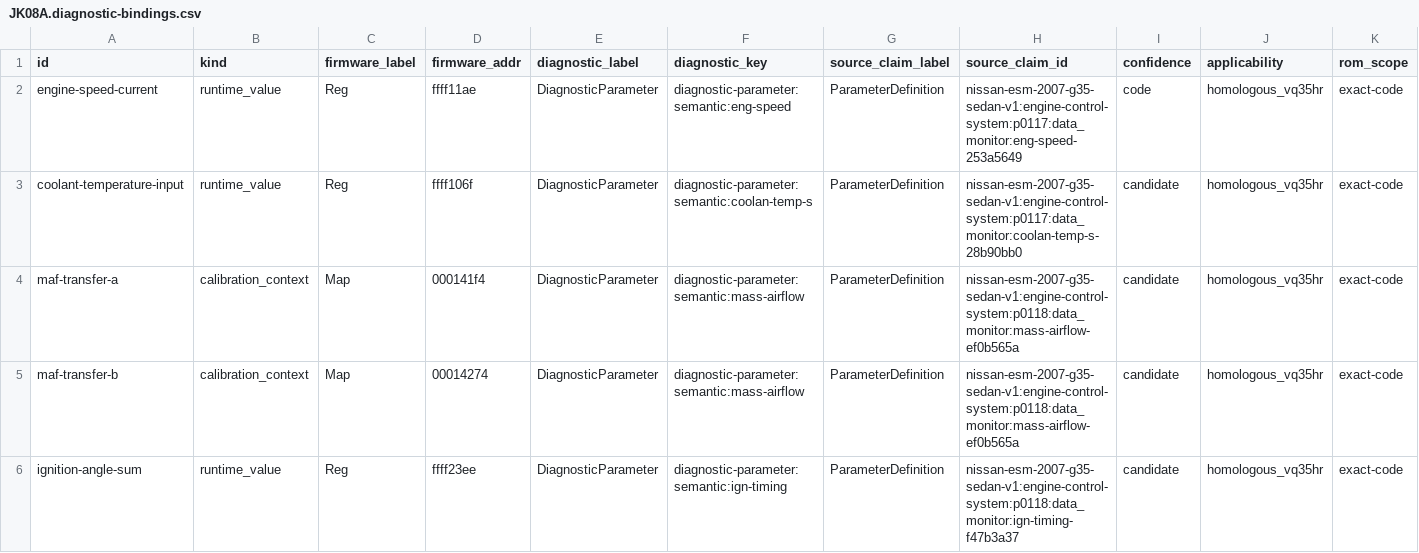
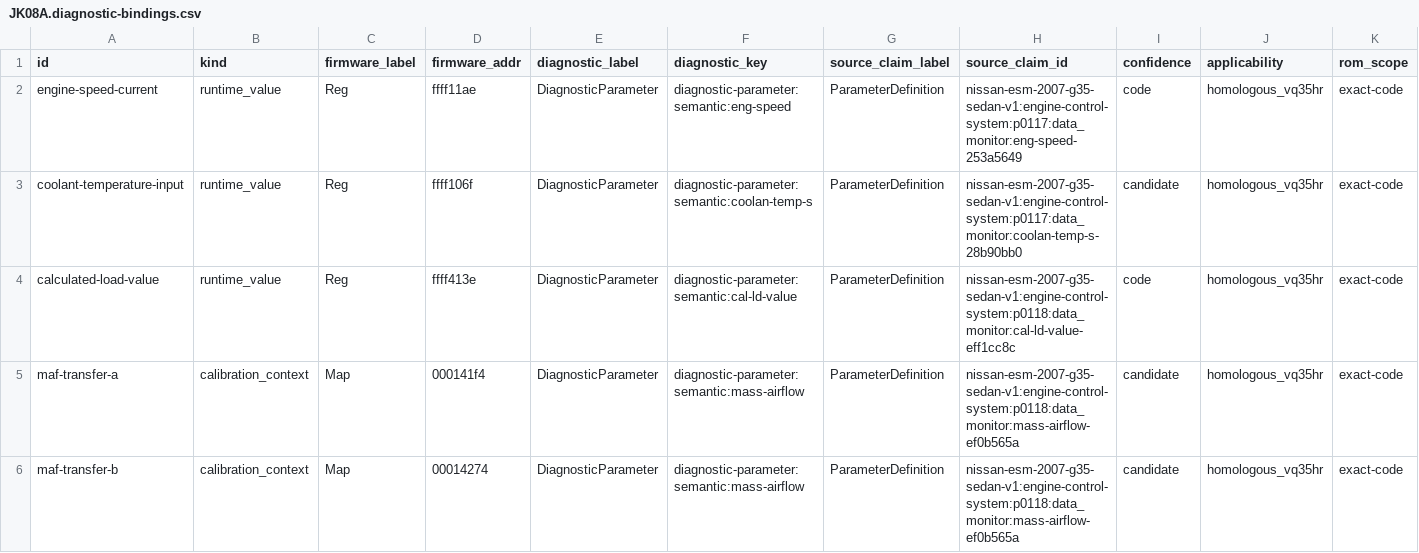
Before and after one commit to irudoy/v, a CSV file: defs/JK08A.diagnostic-bindings.csv, drawn as a sheet; only a part is shown; the shorter side is filled out with more unchanged rows; rows hold the shown columns only; the diff names each change by its address in the sheet, - before the commit and + after, or states it on an @@ line.

```diff
--- a/defs/JK08A.diagnostic-bindings.csv
+++ b/defs/JK08A.diagnostic-bindings.csv
+row 4: calculated-load-value | runtime_value | Reg | ffff413e | DiagnosticParameter | diagnostic-parameter:semantic:cal-ld-value | ParameterDefinition | nissan-esm-2007-g35-sedan-v1:engine-control-system:p0118:data_monitor:cal-ld-value-eff1cc8c | code | homologous_vq35hr | exact-code
```
Also changed, not shown: defs/JK08A.findings.csv, defs/JK08A.funcs.csv, 9 other files.
